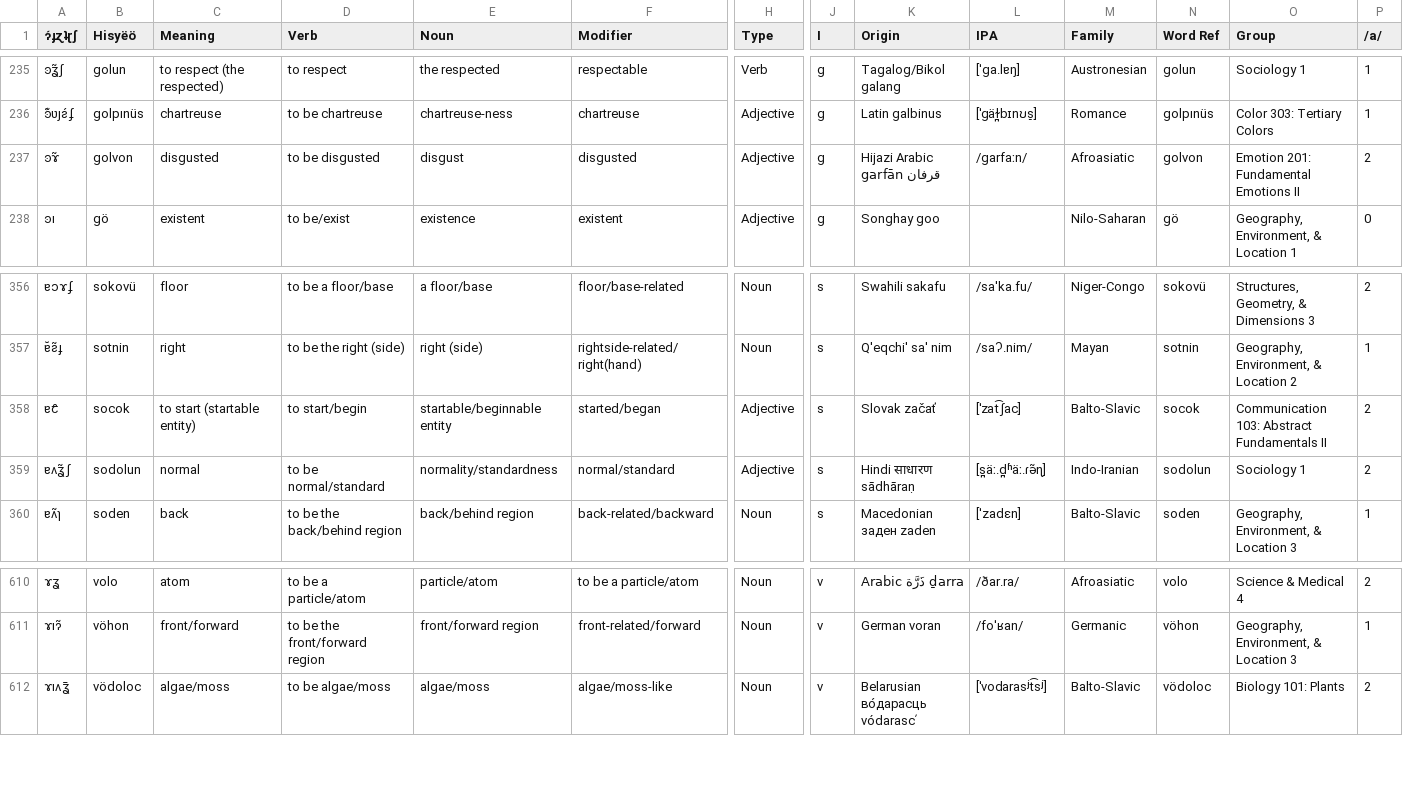
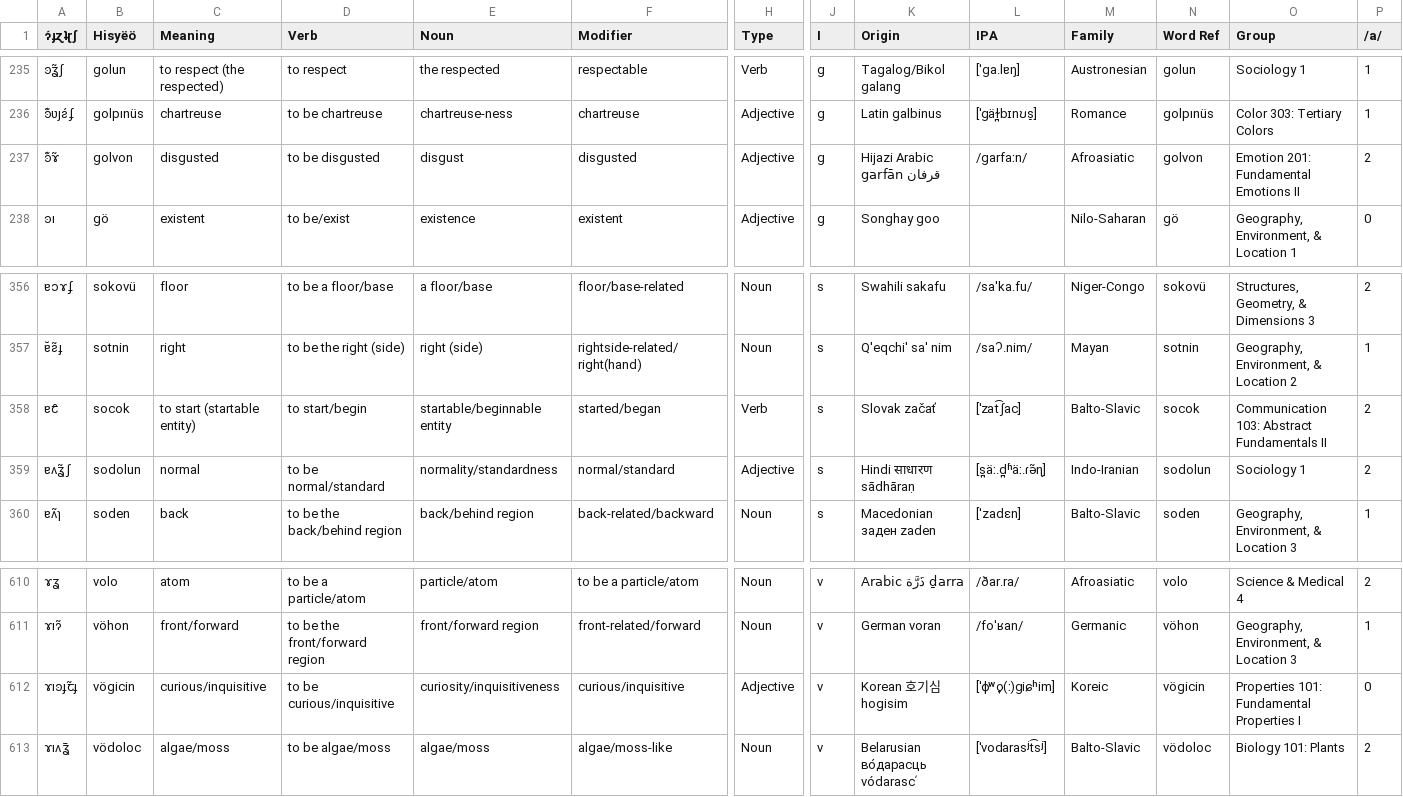
Before and after one commit to Hisyeo/Hisyeo.github.io, a CSV file: static/words.csv, drawn as a sheet; only a part is shown, gaps mark what is left out; rows hold the shown columns only; the diff names each change by its address in the sheet, - before the commit and + after, or states it on an @@ line.

Commit message:
fix abugida for disgusted, fix word type for start, add "curious/inquisitive"

```diff
--- a/static/words.csv
+++ b/static/words.csv
-A237 (ɂ́ɟɀʇɽʃ): ꜿɤ̃
+A237 (ɂ́ɟɀʇɽʃ): ꜿ͊ɤ̃
-H358 (Type): Adjective
+H358 (Type): Verb
+row 612: ɤıꜿɟꞇ̃ɟ | vögicin | curious/inquisitive | to be curious/inquisitive | curiosity/inquisitiveness | curious/inquisitive | Adjective | v | Korean 호기심 hogisim | [ˈɸʷo̞(ː)ɡiɕʰim] | Koreic | vögicin | Properties 101: Fundamental Properties I | 0
```
